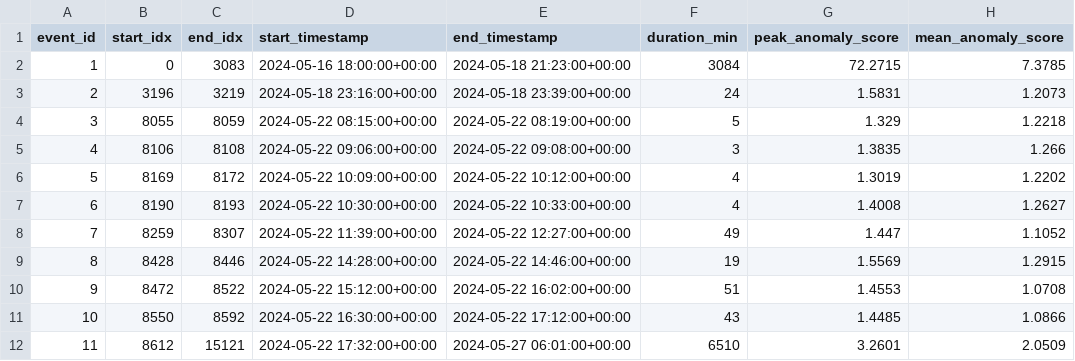
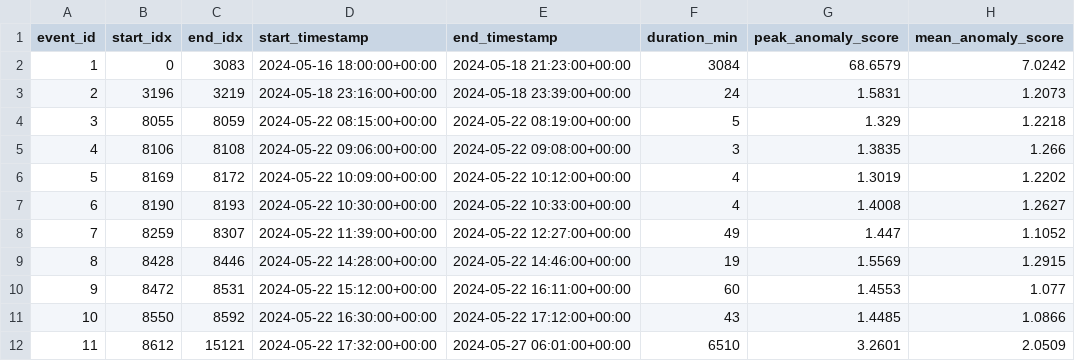
Before and after one commit to Hashwar-11/ChemicalE, a CSV file: training/models/pca_t2_q/pca_t2_q_candidate_events.csv, drawn as a sheet.

```diff
--- a/training/models/pca_t2_q/pca_t2_q_candidate_events.csv
+++ b/training/models/pca_t2_q/pca_t2_q_candidate_events.csv
@@ -1,3 +1,3 @@
 event_id,start_idx,end_idx,start_timestamp,end_timestamp,duration_min,peak_anomaly_score,mean_anomaly_score
-1,0,3083,2024-05-16 18:00:00+00:00,2024-05-18 21:23:00+00:00,3084,72.2715,7.3785
+1,0,3083,2024-05-16 18:00:00+00:00,2024-05-18 21:23:00+00:00,3084,68.6579,7.0242
 2,3196,3219,2024-05-18 23:16:00+00:00,2024-05-18 23:39:00+00:00,24,1.5831,1.2073
@@ -9,3 +9,3 @@ event_id,start_idx,end_idx,start_timestamp,end_timestamp,duration_min,peak_anoma
 8,8428,8446,2024-05-22 14:28:00+00:00,2024-05-22 14:46:00+00:00,19,1.5569,1.2915
-9,8472,8522,2024-05-22 15:12:00+00:00,2024-05-22 16:02:00+00:00,51,1.4553,1.0708
+9,8472,8531,2024-05-22 15:12:00+00:00,2024-05-22 16:11:00+00:00,60,1.4553,1.077
 10,8550,8592,2024-05-22 16:30:00+00:00,2024-05-22 17:12:00+00:00,43,1.4485,1.0866
```
Also changed, not shown: training/models/lstm_autoencoder/lstm_autoencoder_candidate_events.csv, training/models/lstm_autoencoder/lstm_autoencoder_test_scores.csv, 11 other files.
